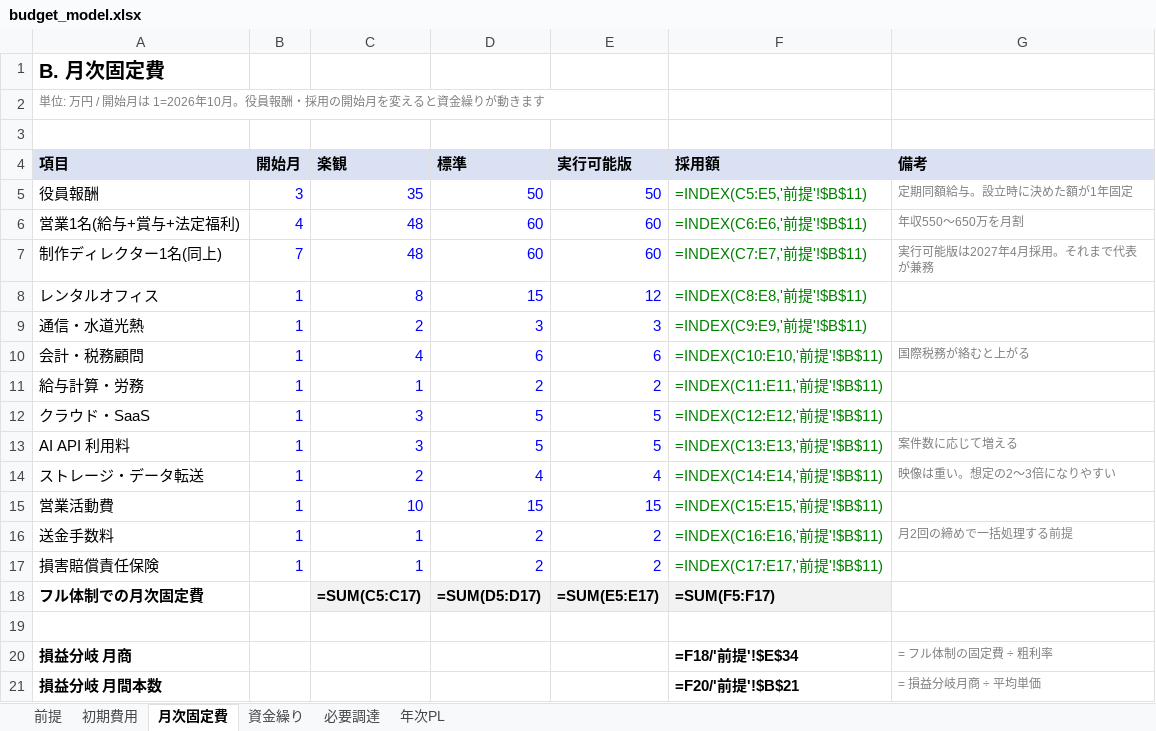
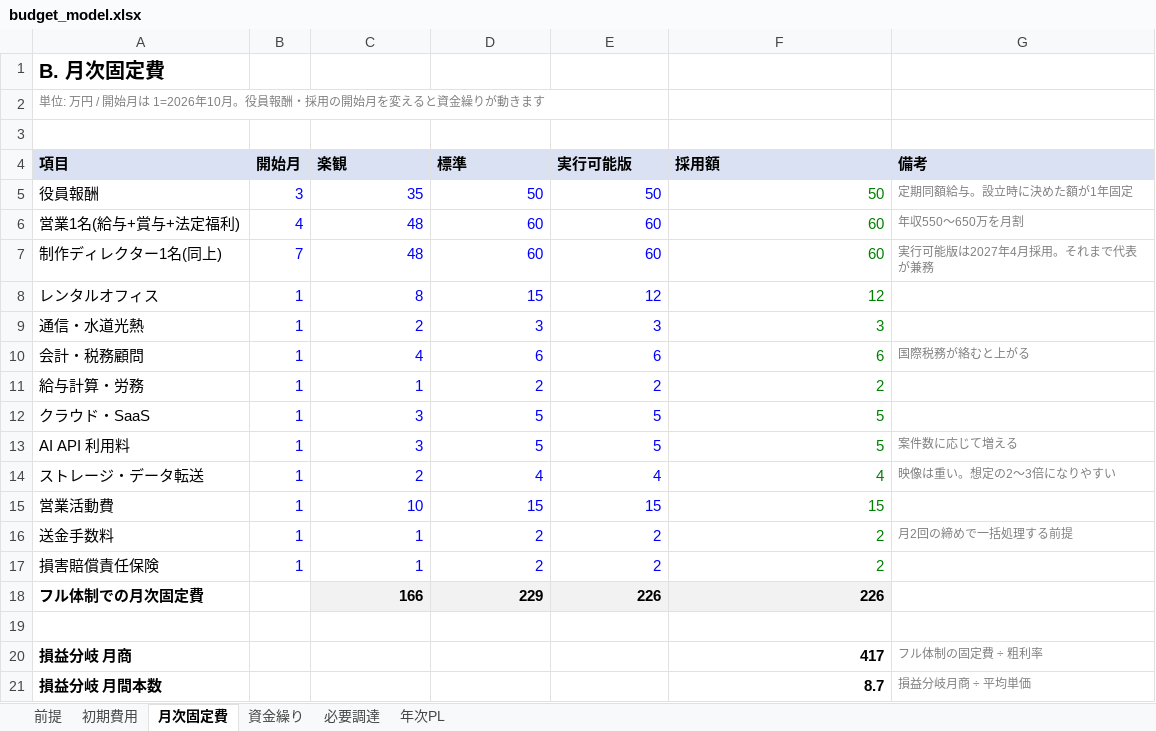
Before and after one commit to bpn333333/test, an Excel workbook: budget_model.xlsx, sheet 月次固定費, drawn as a sheet; values as stored, in another font and other column widths than the file's, no borders; formulas without a stored value are shown as written; the diff names each change by its address in the sheet, - before the commit and + after, or states it on an @@ line.

```diff
--- a/budget_model.xlsx (sheet 月次固定費)
+++ b/budget_model.xlsx (sheet 月次固定費)
-F5 (採用額): =INDEX(C5:E5,'前提'!$B$11)
+F5 (採用額): 50
-F6 (採用額): =INDEX(C6:E6,'前提'!$B$11)
+F6 (採用額): 60
-F7 (採用額): =INDEX(C7:E7,'前提'!$B$11)
+F7 (採用額): 60
-F8 (採用額): =INDEX(C8:E8,'前提'!$B$11)
+F8 (採用額): 12
-F9 (採用額): =INDEX(C9:E9,'前提'!$B$11)
+F9 (採用額): 3
-F10 (採用額): =INDEX(C10:E10,'前提'!$B$11)
+F10 (採用額): 6
-F11 (採用額): =INDEX(C11:E11,'前提'!$B$11)
+F11 (採用額): 2
-F12 (採用額): =INDEX(C12:E12,'前提'!$B$11)
+F12 (採用額): 5
-F13 (採用額): =INDEX(C13:E13,'前提'!$B$11)
+F13 (採用額): 5
-F14 (採用額): =INDEX(C14:E14,'前提'!$B$11)
+F14 (採用額): 4
-F15 (採用額): =INDEX(C15:E15,'前提'!$B$11)
+F15 (採用額): 15
-F16 (採用額): =INDEX(C16:E16,'前提'!$B$11)
+F16 (採用額): 2
-F17 (採用額): =INDEX(C17:E17,'前提'!$B$11)
+F17 (採用額): 2
-C18 (楽観): =SUM(C5:C17)
+C18 (楽観): 166
-D18 (標準): =SUM(D5:D17)
+D18 (標準): 229
-E18 (実行可能版): =SUM(E5:E17)
+E18 (実行可能版): 226
-F18 (採用額): =SUM(F5:F17)
+F18 (採用額): 226
-F20 (採用額): =F18/'前提'!$E$34
+F20 (採用額): 417
-G20 (備考): = フル体制の固定費 ÷ 粗利率
+G20 (備考): フル体制の固定費 ÷ 粗利率
-F21 (採用額): =F20/'前提'!$B$21
+F21 (採用額): 8.7
-G21 (備考): = 損益分岐月商 ÷ 平均単価
+G21 (備考): 損益分岐月商 ÷ 平均単価
```
Also changed, not shown: sheet 資金繰り, sheet 年次PL, sheet 初期費用, sheet 前提, sheet 必要調達, 1 other file.
